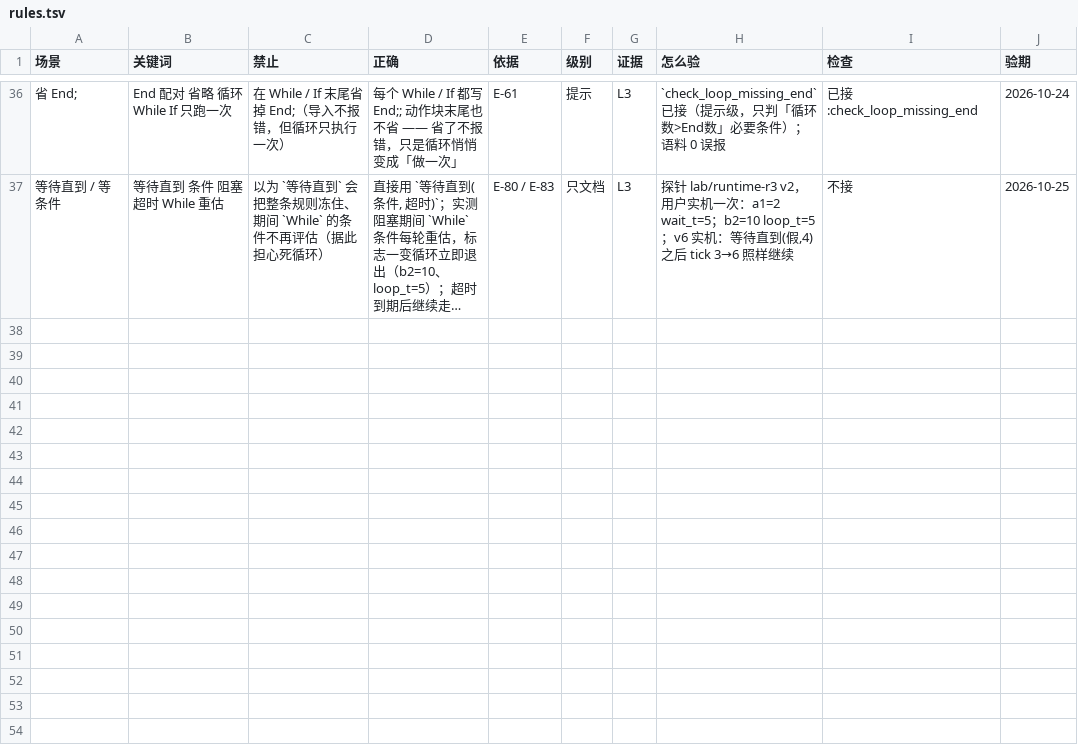
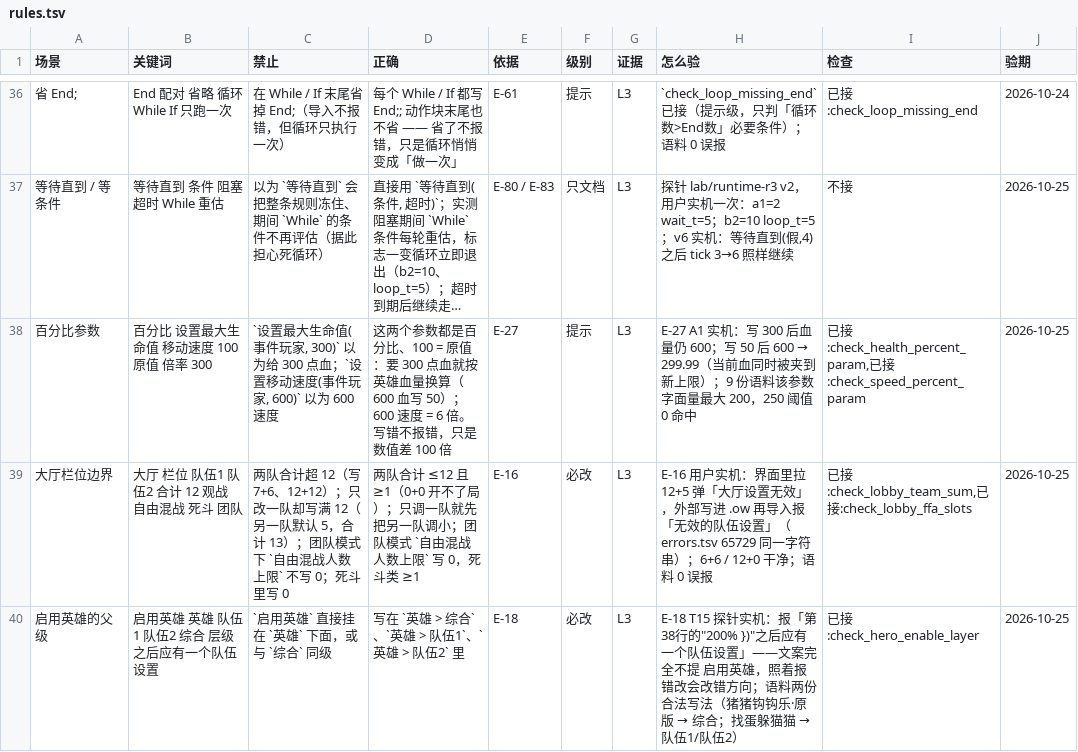
Before and after one commit to sandsand244263/overwatch-workshop-lite-skills, a TSV file: docs/rules.tsv, drawn as a sheet; only a part is shown, gaps mark what is left out; long unchanged cells end in …; the diff covers the shown part only; the diff names each change by its address in the sheet, - before the commit and + after, or states it on an @@ line.

Commit message:
release: v3.20.0 —— 数组追加提示 + 文档缺口 13→0 + 事实表 6 行
- 新提示 check_array_append_hint：数组变量写 修改X变量(arr, 加/减去, …) 提示「这是求和不是追加」（E-11）
  · 按「作用域 + 名字」判，只认有数组证据的变量；数值累加绝不报（语料算术全走 += 1096 处）
  · 四个带操作槽的动作都判：修改全局变量 / 修改玩家变量 / 在索引处修改全局变量 / 在索引处修改玩家变量
    （在索引处设置那族没有操作槽，语料 0 处——照任务书字面实现会假 0 命中）
  · 语料 9 份 0 命中（该写法本身 0 处）；该响由 array-add-plus.ow 证，sample-array-vs-number.ow 锁住数值不响
- 文档缺口 13 → 0：validator-coverage.md error 15~20 / warning 23~28 / 数据 ID 层补模式名
- 事实表 36 → 42 行：百分比参数 E-27 / 大厅栏位边界 E-16 / 启用英雄父级 E-18 / 模式名 E-40 /
  参数下限 E-55 / 百分号（errors 51152/51161，L2）；未点名函数 55 → 47
- 数组追加那条的补救写法按语料实际习惯改成 全局.arr = 空数组（设置全局变量 语料 0 处）
- 回归：devcheck 5 行全绿，正 83/83、反 66/66、calib 43 偏差 0、模式 55 干净、语料通过

```diff
--- a/docs/rules.tsv
+++ b/docs/rules.tsv
+row 38: 百分比参数 | 百分比 设置最大生命值 移动速度 100 原值 倍率 300 | `设置最大生命值(事件玩家, 300)` 以为给 300 点血；`设置移动速度(事件玩家, 600)` 以为 600 速度 | 这两个参数都是百分比、100 = 原值：要 300 点血就按英雄血量换算（600 血写 50）；600 速度 = 6 倍。写错不报错，只是数值差 100 倍 | E-27 | 提示 | L3 | E-27 A1 实机：写 300 后血量仍 600；写 50 后 600 → 299.99（当前血同时被夹到新上限）；9 份语料该参数字面量最大 200，250 阈值 0 命中 | 已接:check_health_percent_param,已接:check_speed_percent_param | 2026-10-25
+row 39: 大厅栏位边界 | 大厅 栏位 队伍1 队伍2 合计 12 观战 自由混战 死斗 团队 | 两队合计超 12（写 7+6、12+12）；只改一队却写满 12（另一队默认 5，合计 13）；团队模式下 `自由混战人数上限` 不写 0；死斗里写 0 | 两队合计 ≤12 且 ≥1（0+0 开不了局）；只调一队就先把另一队调小；团队模式 `自由混战人数上限` 写 0，死斗类 ≥1 | E-16 | 必改 | L3 | E-16 用户实机：界面里拉 12+5 弹「大厅设置无效」，外部写进 .ow 再导入报「无效的队伍设置」（errors.tsv 65729 同一字符串）；6+6 / 12+0 干净；语料 0 误报 | 已接:check_lobby_team_sum,已接:check_lobby_ffa_slots | 2026-10-25
+row 40: 启用英雄的父级 | 启用英雄 英雄 队伍1 队伍2 综合 层级 之后应有一个队伍设置 | `启用英雄` 直接挂在 `英雄` 下面，或与 `综合` 同级 | 写在 `英雄 > 综合`、`英雄 > 队伍1`、`英雄 > 队伍2` 里 | E-18 | 必改 | L3 | E-18 T15 探针实机：报「第38行的"200% })"之后应有一个队伍设置」——文案完全不提 启用英雄，照着报错改会改错方向；语料两份合法写法（猪猪钩钩乐·原版 → 综合；找蛋躲猫猫 → 队伍1/队伍2） | 已接:check_hero_enable_layer | 2026-10-25
```
Also changed, not shown: 3 added rows and 6 edited cells elsewhere in this file, tools/probes/negative/expect.tsv, 9 other files.
